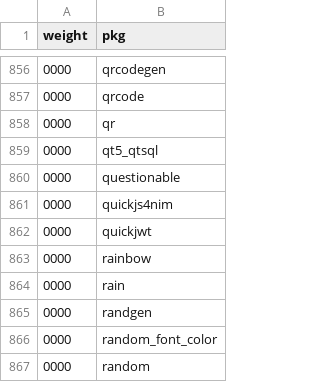
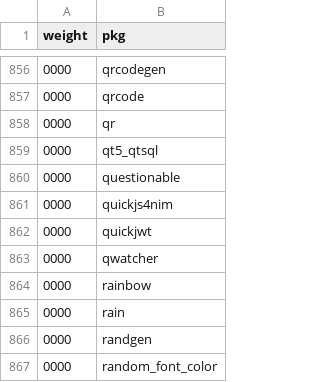
Before and after one commit to riinr/flake-crown, a CSV file: stats/dep-weights.csv, drawn as a sheet; only a part is shown, gaps mark what is left out; the shorter side is filled out with more unchanged rows.

```diff
--- a/stats/dep-weights.csv
+++ b/stats/dep-weights.csv
@@ -862,2 +862,3 @@ weight,pkg
 0000,quickjwt
+0000,qwatcher
 0000,rainbow
```
Also changed, not shown: stats/contributions-count.csv, stats/dep-weights-count.csv, 30 other files.
